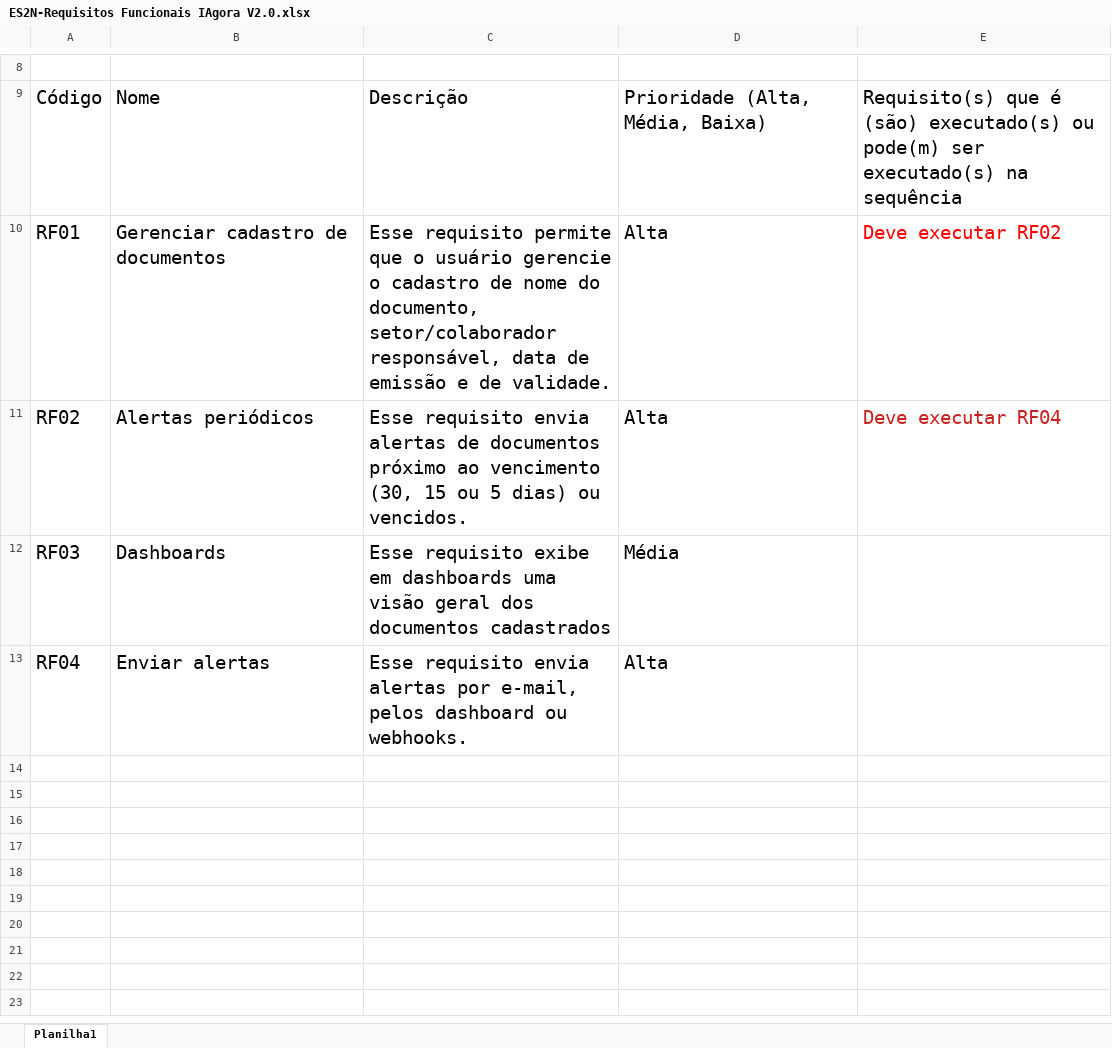
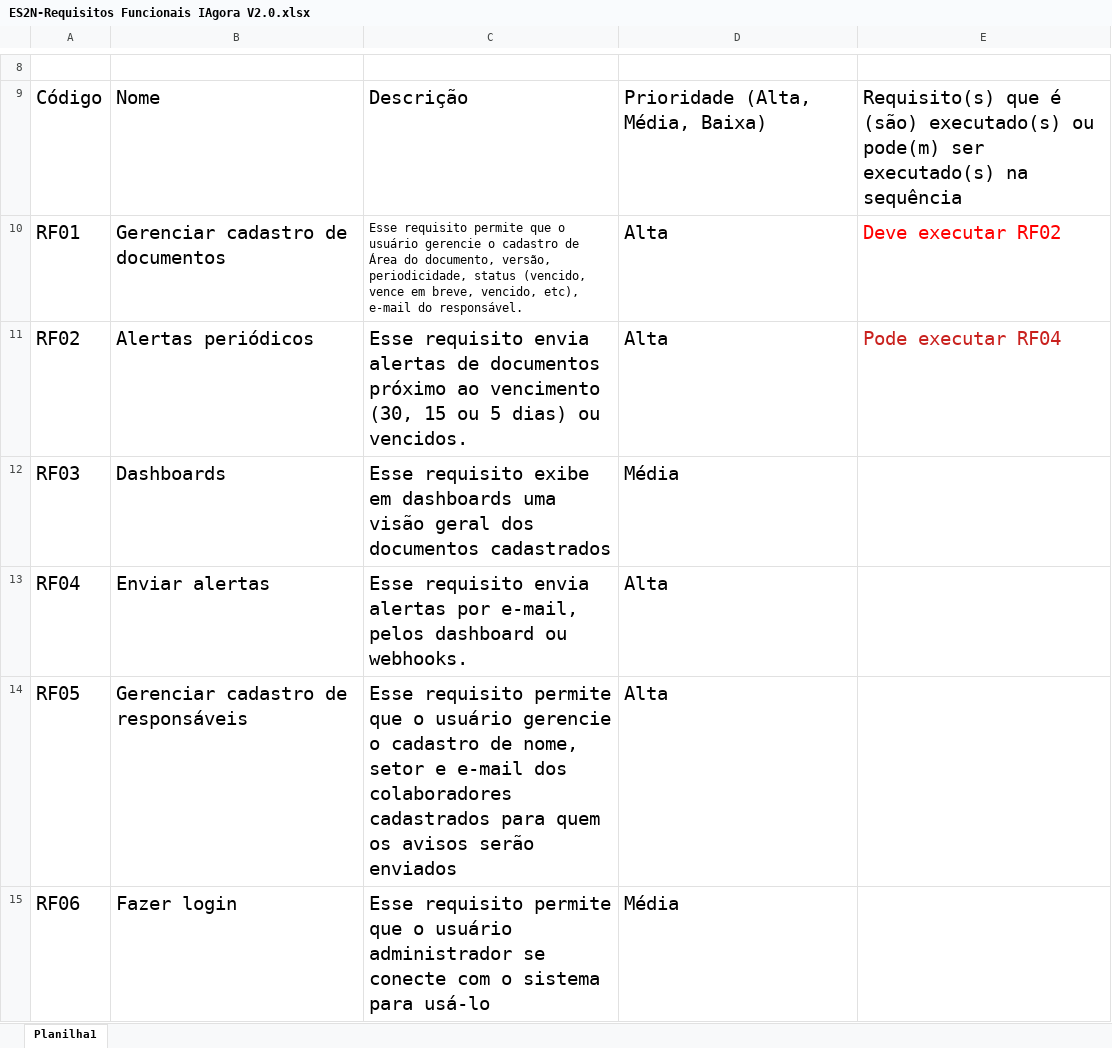
Before and after one commit to Mystair/IAgora, an Excel workbook: ES2N-Requisitos Funcionais IAgora V2.0.xlsx, sheet Planilha1, drawn as a sheet; only a part is shown, gaps mark what is left out; values as stored, in another font and other column widths than the file's, no borders; the diff names each change by its address in the sheet, - before the commit and + after, or states it on an @@ line.

```diff
--- a/ES2N-Requisitos Funcionais IAgora V2.0.xlsx (sheet Planilha1)
+++ b/ES2N-Requisitos Funcionais IAgora V2.0.xlsx (sheet Planilha1)
-C10: …cadastro de nome do documento, setor/colaborador responsável, data de emissão e de validade.
+C10: …cadastro de Área do documento, versão, periodicidade, status (vencido, vence em breve, vencido, etc), e-mail do responsável.
@@ C10 text size: smaller @@
-E11: Deve executar RF04
+E11: Pode executar RF04
+row 14: RF05 | Gerenciar cadastro de responsáveis | Esse requisito permite que o usuário gerencie o cadastro de nome, setor e e-mail dos colaboradores cadastrados para quem os avisos serão enviados | Alta
+row 15: RF06 | Fazer login | Esse requisito permite que o usuário administrador se conecte com o sistema para usá-lo | Média
```
Also changed, not shown: 1 other file.
